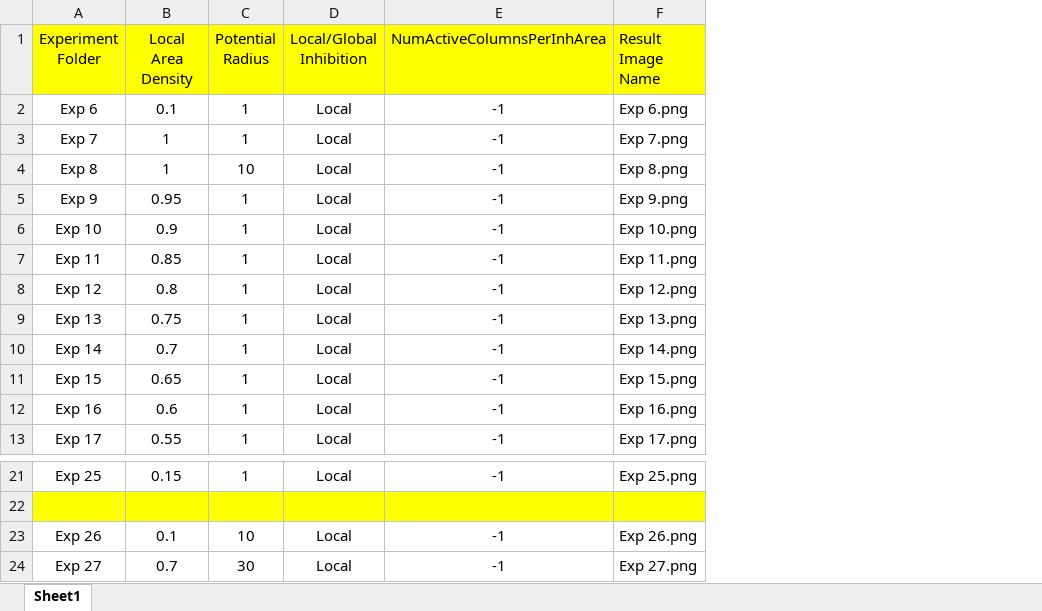
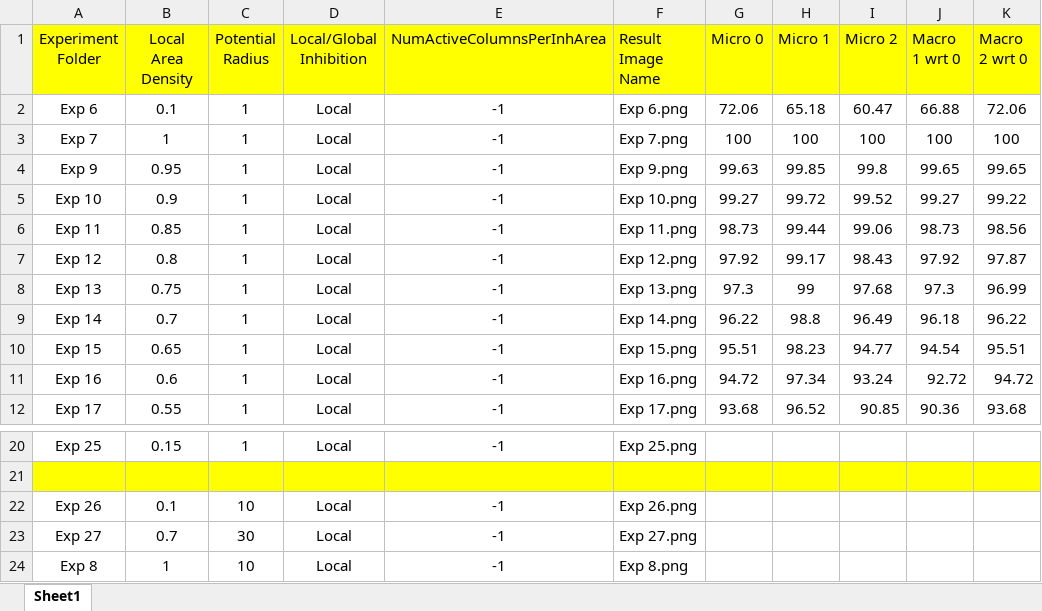
Before and after one commit to Alam-Sher-Khan/neocortexapi-classification, an Excel workbook: My Analysis/Changes In HTM Parameters.xlsx, sheet Sheet1, drawn as a sheet; only a part is shown, gaps mark what is left out; values as stored, in another font and other column widths than the file's, no borders; addresses are those after the commit; the diff names each change by its address in the sheet, - before the commit and + after, or states it on an @@ line.

Commit message:
Updating Excel with Exp Records

```diff
--- a/My Analysis/Changes In HTM Parameters.xlsx (sheet Sheet1)
+++ b/My Analysis/Changes In HTM Parameters.xlsx (sheet Sheet1)
+column G (Micro 0), rows 2-12: 72.06 | 100 | 99.63 | 99.27 | 98.73 | 97.92 | 97.3 | 96.22 | 95.51 | 94.72 | 93.68
+column H (Micro 1), rows 2-12: 65.18 | 100 | 99.85 | 99.72 | 99.44 | 99.17 | 99 | 98.8 | 98.23 | 97.34 | 96.52
+column I (Micro 2), rows 2-12: 60.47 | 100 | 99.8 | 99.52 | 99.06 | 98.43 | 97.68 | 96.49 | 94.77 | 93.24 | 90.85
+column J (Macro 1 wrt 0), rows 2-12: 66.88 | 100 | 99.65 | 99.27 | 98.73 | 97.92 | 97.3 | 96.18 | 94.54 | 92.72 | 90.36
+column K (Macro 2 wrt 0), rows 2-12: 72.06 | 100 | 99.65 | 99.22 | 98.56 | 97.87 | 96.99 | 96.22 | 95.51 | 94.72 | 93.68
@@ row 4 moved to row 24: Exp 8 @@
```
Also changed, not shown: 12 other files.
